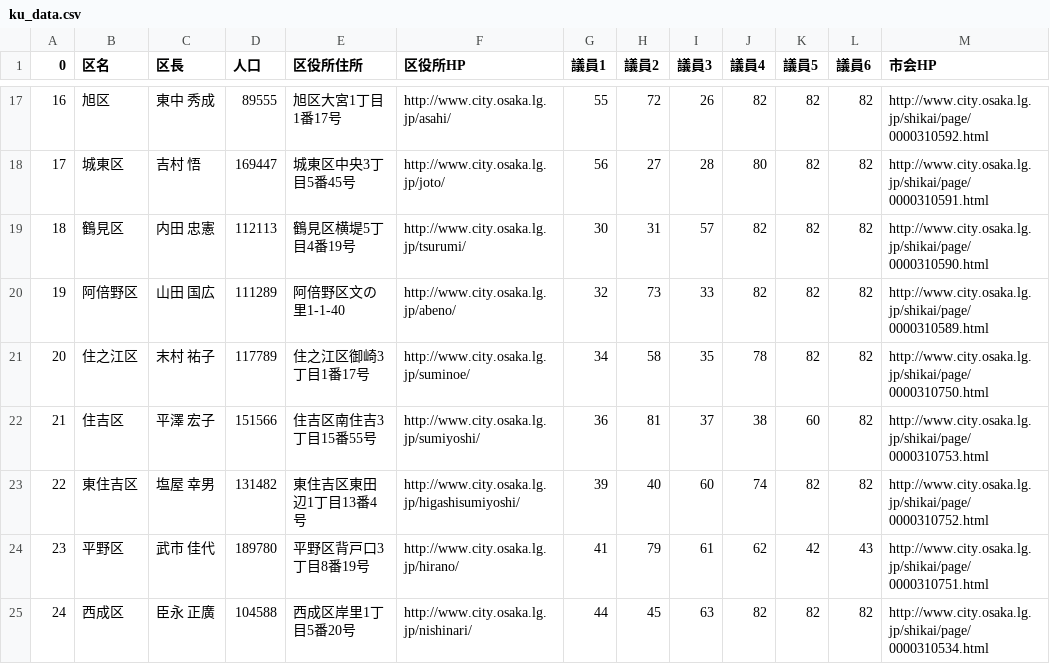
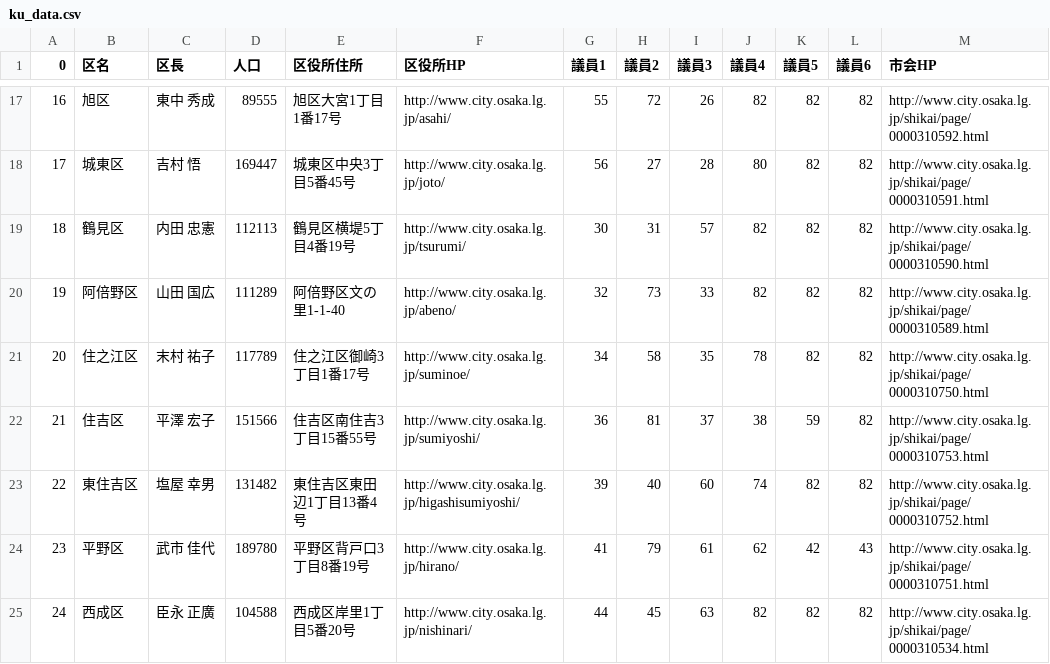
Before and after one commit to tadakazu1972/osakacity01, a CSV file: v1.1/ku_data.csv, drawn as a sheet; only a part is shown, gaps mark what is left out.

```diff
--- a/v1.1/ku_data.csv
+++ b/v1.1/ku_data.csv
@@ -21,3 +21,3 @@
 20,住之江区,末村　祐子,117789,住之江区御崎3丁目1番17号,http://www.city.osaka.lg.jp/suminoe/,34,58,35,78,82,82,http://www.city.osaka.lg.jp/shikai/page/0000310750.html
-21,住吉区,平澤　宏子,151566,住吉区南住吉3丁目15番55号,http://www.city.osaka.lg.jp/sumiyoshi/,36,81,37,38,60,82,http://www.city.osaka.lg.jp/shikai/page/0000310753.html
+21,住吉区,平澤　宏子,151566,住吉区南住吉3丁目15番55号,http://www.city.osaka.lg.jp/sumiyoshi/,36,81,37,38,59,82,http://www.city.osaka.lg.jp/shikai/page/0000310753.html
 22,東住吉区,塩屋　幸男,131482,東住吉区東田辺1丁目13番4号,http://www.city.osaka.lg.jp/higashisumiyoshi/,39,40,60,74,82,82,http://www.city.osaka.lg.jp/shikai/page/0000310752.html
```
Also changed, not shown: v1.1/council_data.csv, 1 other file.
